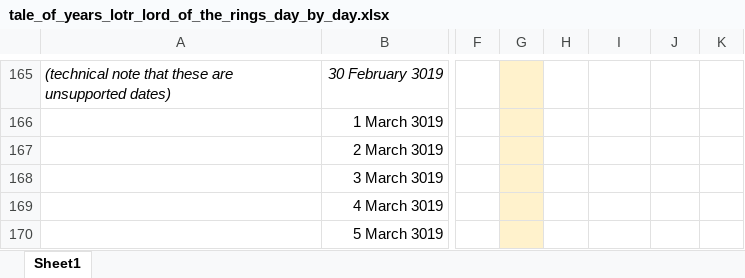
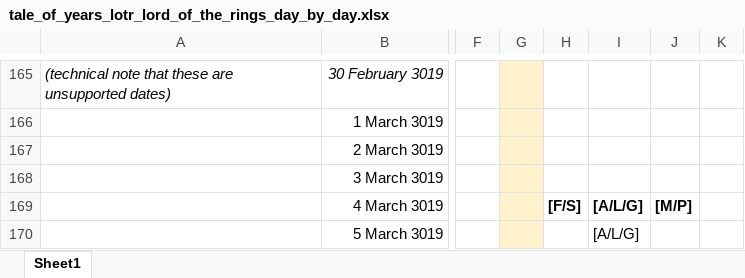
Before and after one commit to johnfial/johnfial.github.io, an Excel workbook: lotr_tale_years/tale_of_years_lotr_lord_of_the_rings_day_by_day.xlsx, sheet Sheet1, drawn as a sheet; only a part is shown, gaps mark what is left out; values as stored, in another font and other column widths than the file's, no borders; the diff covers the shown part only; the diff names each change by its address in the sheet, - before the commit and + after, or states it on an @@ line.

Commit message:
lotr

```diff
--- a/lotr_tale_years/tale_of_years_lotr_lord_of_the_rings_day_by_day.xlsx (sheet Sheet1)
+++ b/lotr_tale_years/tale_of_years_lotr_lord_of_the_rings_day_by_day.xlsx (sheet Sheet1)
-H169: (empty)
+H169: [F/S]
-I169:I170: (empty)
+I169:I170: [A/L/G]
-J169: (empty)
+J169: [M/P]
```
Also changed, not shown: 9 edited cells elsewhere in this sheet, 4 other files.
